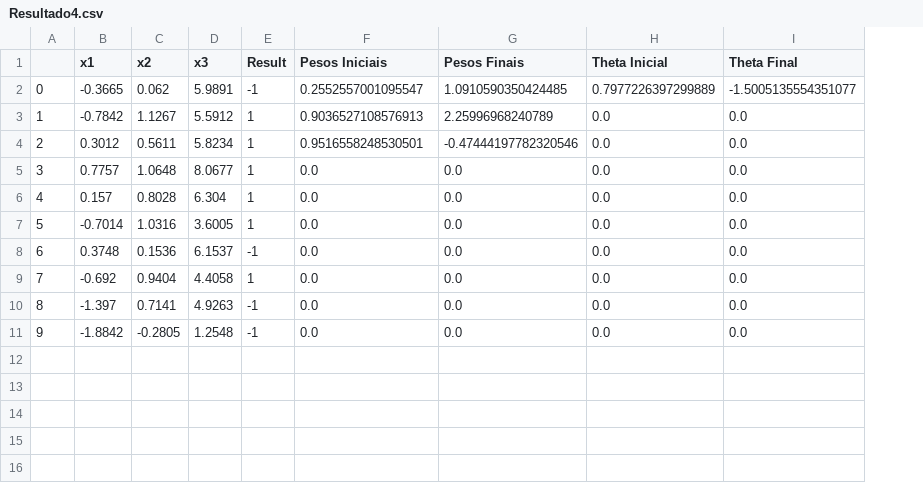
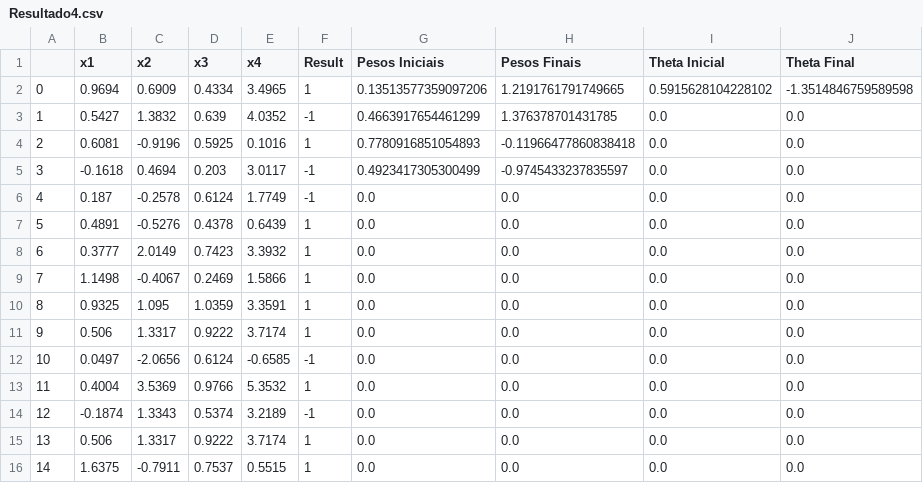
Before and after one commit to EdsonHTJ/Python3-AI, a CSV file: Adaline/Resultado4.csv, drawn as a sheet; removed rows and columns are numbered as before the commit, all else as after; the diff names each change by its address in the sheet, - before the commit and + after, or states it on an @@ line.

```diff
--- a/Adaline/Resultado4.csv
+++ b/Adaline/Resultado4.csv
+column E (x4), rows 7-12: 0.6439 | 3.3932 | 1.5866 | 3.3591 | 3.7174 | -0.6585; row 14: 3.2189
-row 2: 0 | -0.3665 | 0.062 | 5.9891 | -1 | 0.2552557001095547 | 1.0910590350424485 | 0.7977226397299889 | -1.5005135554351077
-row 3: 1 | -0.7842 | 1.1267 | 5.5912 | 1 | 0.9036527108576913 | 2.25996968240789 | 0.0 | 0.0
-row 4: 2 | 0.3012 | 0.5611 | 5.8234 | 1 | 0.9516558248530501 | -0.47444197782320546 | 0.0 | 0.0
+row 2: 0 | 0.9694 | 0.6909 | 0.4334 | 3.4965 | 1 | 0.13513577359097206 | 1.2191761791749665 | 0.5915628104228102 | -1.3514846759589598
+row 3: 1 | 0.5427 | 1.3832 | 0.639 | 4.0352 | -1 | 0.4663917654461299 | 1.376378701431785 | 0.0 | 0.0
+row 4: 2 | 0.6081 | -0.9196 | 0.5925 | 0.1016 | 1 | 0.7780916851054893 | -0.11966477860838418 | 0.0 | 0.0
+row 5: 3 | -0.1618 | 0.4694 | 0.203 | 3.0117 | -1 | 0.4923417305300499 | -0.9745433237835597 | 0.0 | 0.0
+row 6: 4 | 0.187 | -0.2578 | 0.6124 | 1.7749 | -1 | 0.0 | 0.0 | 0.0 | 0.0
@@ column A renumbered between rows 7 and 14 @@
-B7 (x1): 0.7757
+B7 (x1): 0.4891
-C7 (x2): 1.0648
+C7 (x2): -0.5276
-D7 (x3): 8.0677
+D7 (x3): 0.4378
-B8 (x1): 0.157
+B8 (x1): 0.3777
-C8 (x2): 0.8028
+C8 (x2): 2.0149
-D8 (x3): 6.304
+D8 (x3): 0.7423
-B9 (x1): -0.7014
+B9 (x1): 1.1498
-C9 (x2): 1.0316
+C9 (x2): -0.4067
-D9 (x3): 3.6005
+D9 (x3): 0.2469
-B10 (x1): 0.3748
+B10 (x1): 0.9325
-C10 (x2): 0.1536
+C10 (x2): 1.095
-D10 (x3): 6.1537
+D10 (x3): 1.0359
-F10 (Result): -1
+F10 (Result): 1
-B11 (x1): -0.692
+B11 (x1): 0.506
-C11 (x2): 0.9404
+C11 (x2): 1.3317
-D11 (x3): 4.4058
+D11 (x3): 0.9222
-B12 (x1): -1.397
+B12 (x1): 0.0497
-C12 (x2): 0.7141
+C12 (x2): -2.0656
-D12 (x3): 4.9263
+D12 (x3): 0.6124
+row 13: 11 | 0.4004 | 3.5369 | 0.9766 | 5.3532 | 1 | 0.0 | 0.0 | 0.0 | 0.0
-B14 (x1): -1.8842
+B14 (x1): -0.1874
-C14 (x2): -0.2805
+C14 (x2): 1.3343
-D14 (x3): 1.2548
+D14 (x3): 0.5374
+row 15: 13 | 0.506 | 1.3317 | 0.9222 | 3.7174 | 1 | 0.0 | 0.0 | 0.0 | 0.0
+row 16: 14 | 1.6375 | -0.7911 | 0.7537 | 0.5515 | 1 | 0.0 | 0.0 | 0.0 | 0.0
```
Also changed, not shown: Adaline/Resultado1.csv, Adaline/Resultado2.csv, 3 other files.
